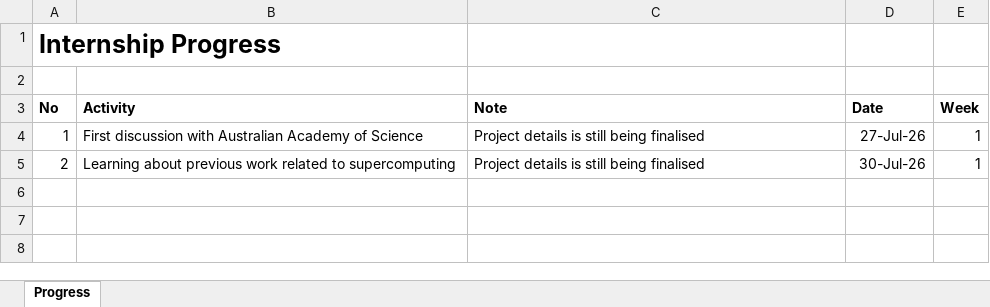
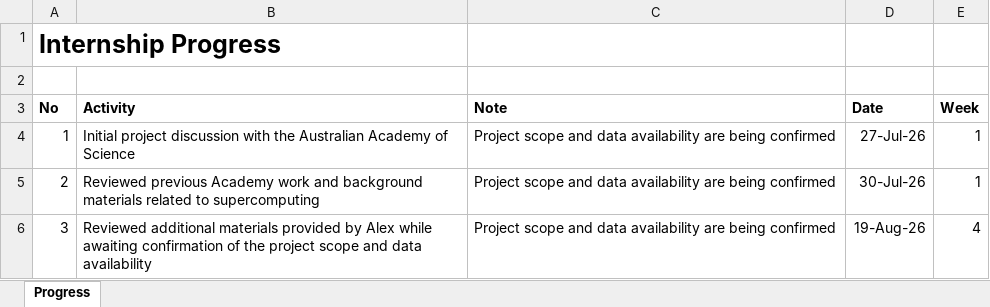
Before and after one commit to yusufkurniar/aas-supercomputing-demand-forecasting, an Excel workbook: assets/Internship Progress.xlsx, sheet Progress, drawn as a sheet; values as stored, in another font and other column widths than the file's, no borders; the diff names each change by its address in the sheet, - before the commit and + after, or states it on an @@ line.

Commit message:
Update Week 4 internship progress and project status

```diff
--- a/assets/Internship Progress.xlsx (sheet Progress)
+++ b/assets/Internship Progress.xlsx (sheet Progress)
-B4 (Activity): First discussion with Australian Academy…
+B4 (Activity): Initial project discussion with the Australian Academy…
-C4:C5 (Note): Project details is still being finalised
+C4:C5 (Note): Project scope and data availability are being confirmed
-B5 (Activity): Learning about previous work related to…
+B5 (Activity): Reviewed previous Academy work and background materials related to…
+row 6: 3 | Reviewed additional materials provided by Alex while awaiting confirmation of the project scope and data availability | Project scope and data availability are being confirmed | 19-Aug-26 | 4
```
Also changed, not shown: 1 other file.
